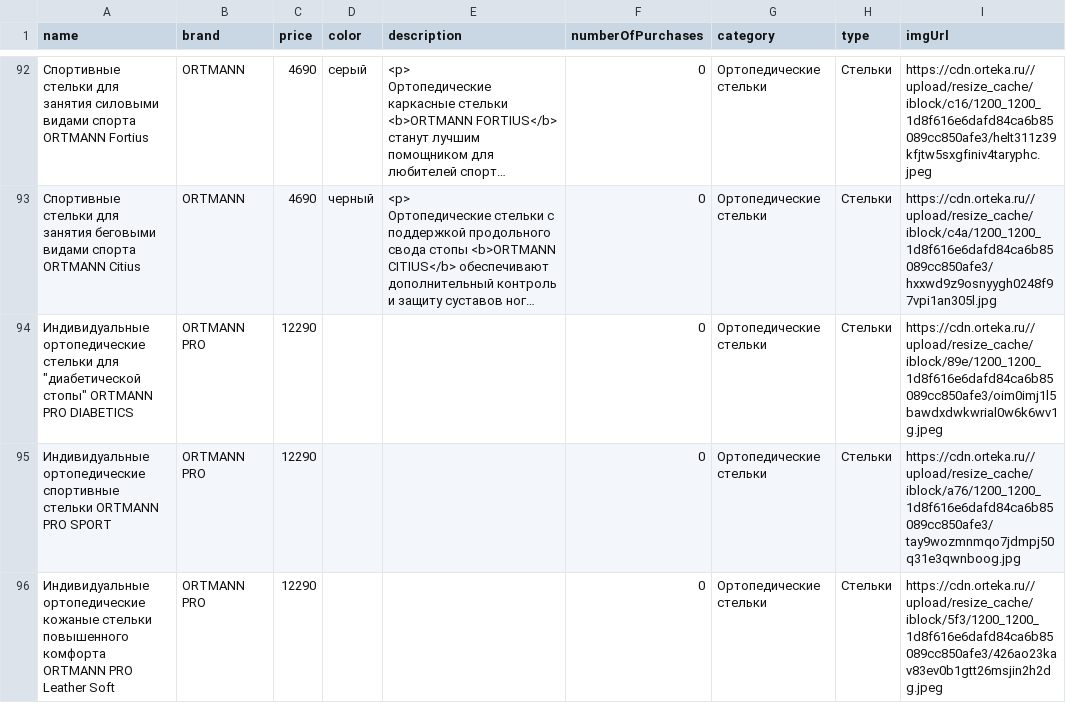
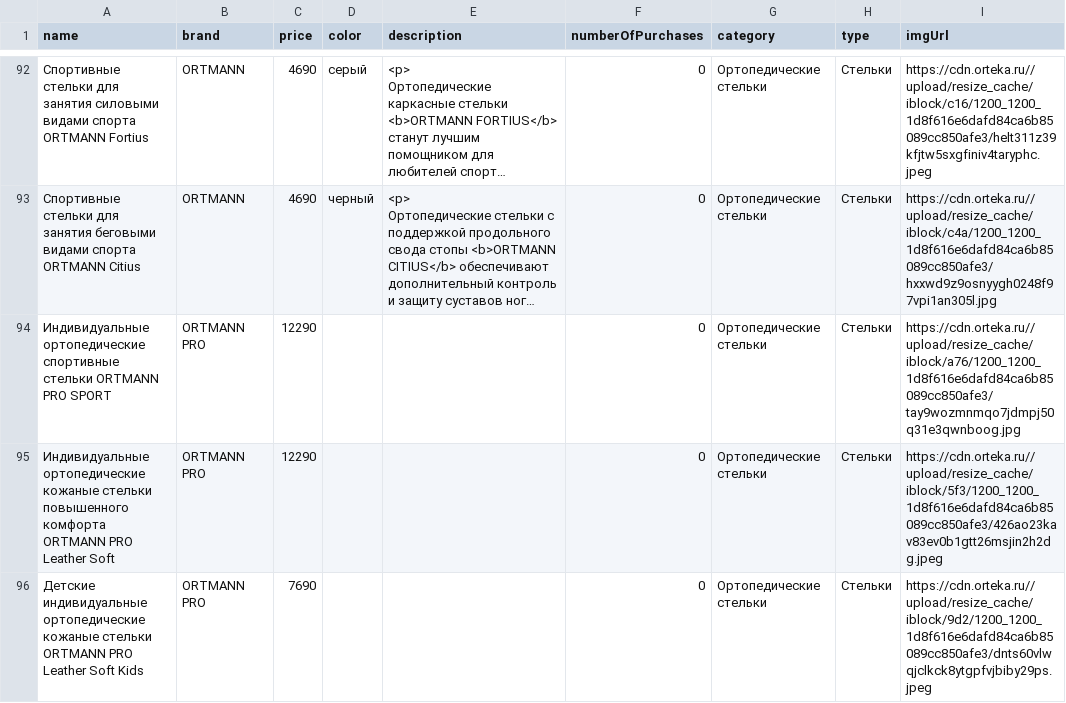
Before and after one commit to Lugonue/diploma, a CSV file: backend/products.csv, drawn as a sheet; only a part is shown, gaps mark what is left out; the shorter side is filled out with more unchanged rows; long unchanged cells end in …; the diff names each change by its address in the sheet, - before the commit and + after, or states it on an @@ line.

```diff
--- a/backend/products.csv
+++ b/backend/products.csv
-row 94: Индивидуальные ортопедические стельки для "диабетической стопы" ORTMANN PRO DIABETICS | ORTMANN PRO | 12290 |  |  | 0 | Ортопедические стельки | Стельки | https://cdn.orteka.ru//upload/resize_cache/iblock/89e/1200_1200_1d8f616e6dafd84ca6b85089cc850afe3/oim0imj1l5bawdxdwkwrial0w6k6wv1g.jpeg
```
Also changed, not shown: 4 other files.
